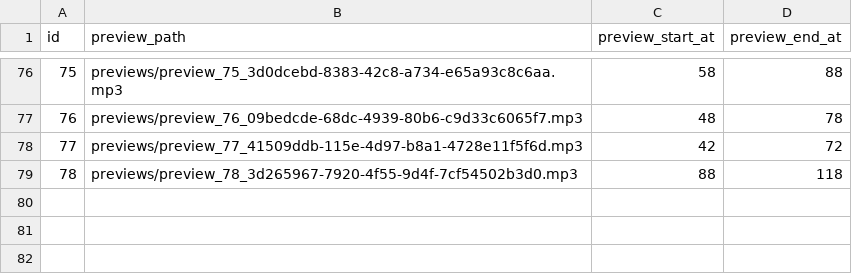
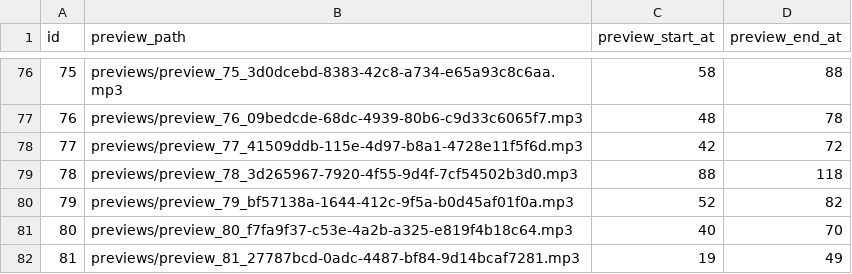
Before and after one commit to neritinc/DOOMSHOP-music, a CSV file: server/database/csv/track_previews.csv, drawn as a sheet; only a part is shown, gaps mark what is left out; the diff names each change by its address in the sheet, - before the commit and + after, or states it on an @@ line.

```diff
--- a/server/database/csv/track_previews.csv
+++ b/server/database/csv/track_previews.csv
+row 80: 79 | previews/preview_79_bf57138a-1644-412c-9f5a-b0d45af01f0a.mp3 | 52 | 82
+row 81: 80 | previews/preview_80_f7fa9f37-c53e-4a2b-a325-e819f4b18c64.mp3 | 40 | 70
+row 82: 81 | previews/preview_81_27787bcd-0adc-4487-bf84-9d14bcaf7281.mp3 | 19 | 49
```
Also changed, not shown: server/database/csv/artists.csv, server/database/csv/tracks.csv, 12 other files.
